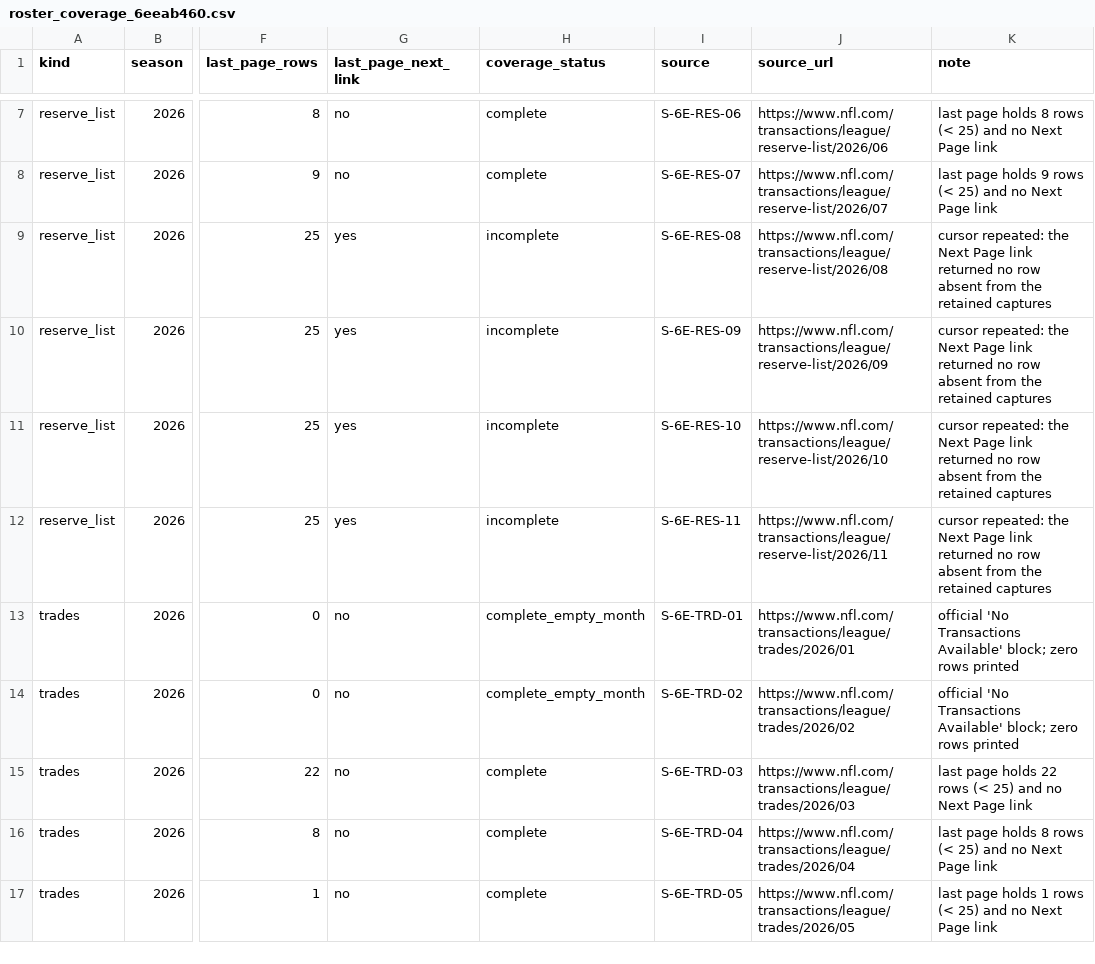
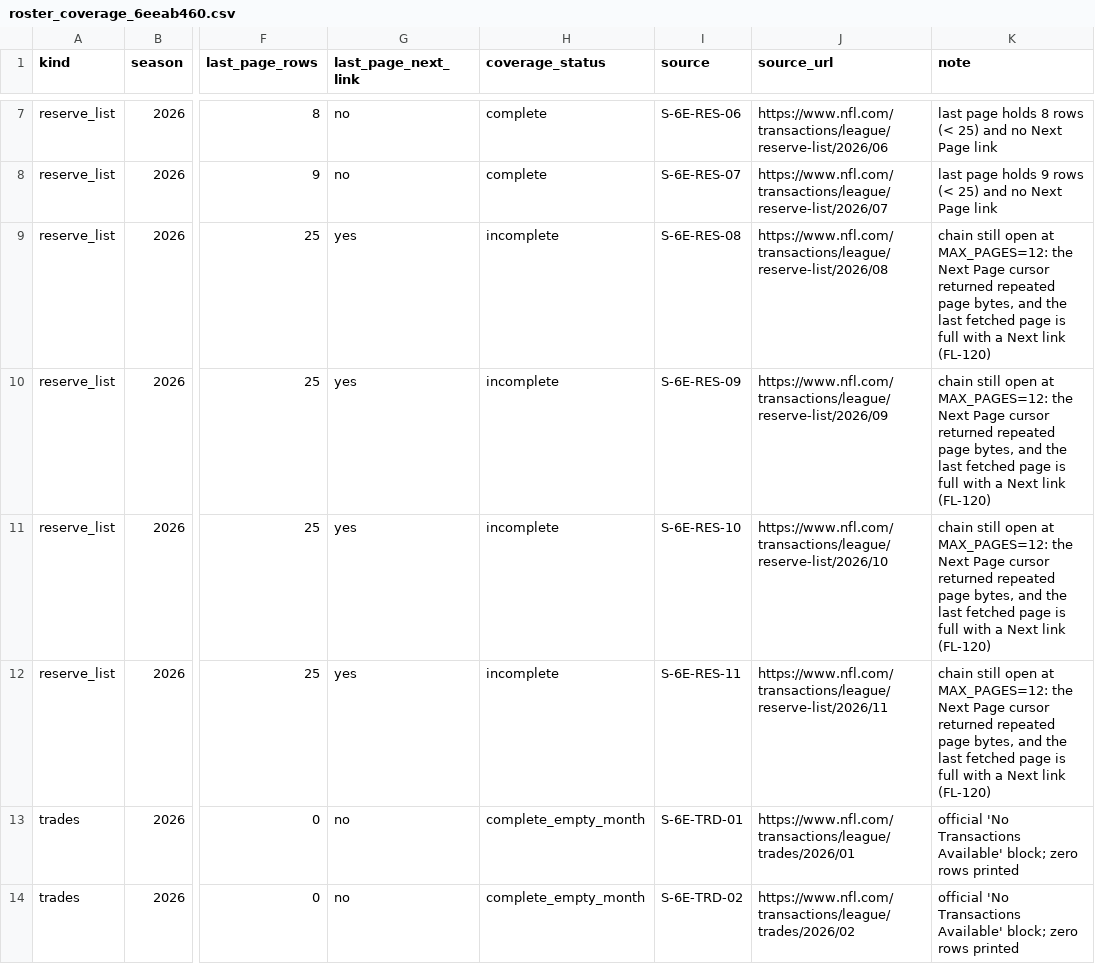
Before and after one commit to kanlerxz87-cyber/NFL2, a CSV file: data/roster_coverage_6eeab460.csv, drawn as a sheet; only a part is shown, gaps mark what is left out; the shorter side is filled out with more unchanged rows; the diff names each change by its address in the sheet, - before the commit and + after, or states it on an @@ line.

Commit message:
session 6eeab460: merge runner capture 1a323c1; coverage notes state the chain outcome
- Merged the 18:22Z runner capture (68 manifest rows, no new bytes stored; Aug-Nov chains run to MAX_PAGES=12 and are INCOMPLETE).
- roster_parse: incomplete-month note now states whether the chain hit MAX_PAGES or stopped on a full page with a Next link (FL-120). Coverage register regenerated.
- Rebuilt site; verify 237/0, drift alarm PASS, check_site and link checks unchanged.

Co-authored-by: arena-agent <297053741+arena-agent@users.noreply.github.com>

```diff
--- a/data/roster_coverage_6eeab460.csv
+++ b/data/roster_coverage_6eeab460.csv
-K9:K12 (note): cursor repeated: the Next Page link returned no row absent from the retained captures
+K9:K12 (note): chain still open at MAX_PAGES=12: the Next Page cursor returned repeated page bytes, and the last fetched page is full with a Next link (FL-120)
```
Also changed, not shown: 3 other files.
